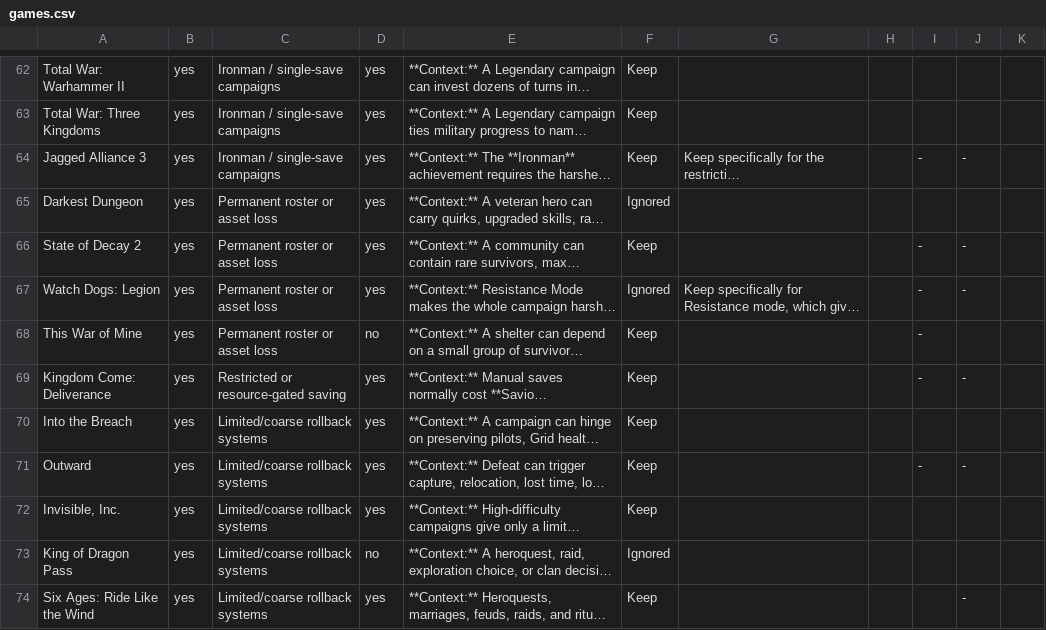
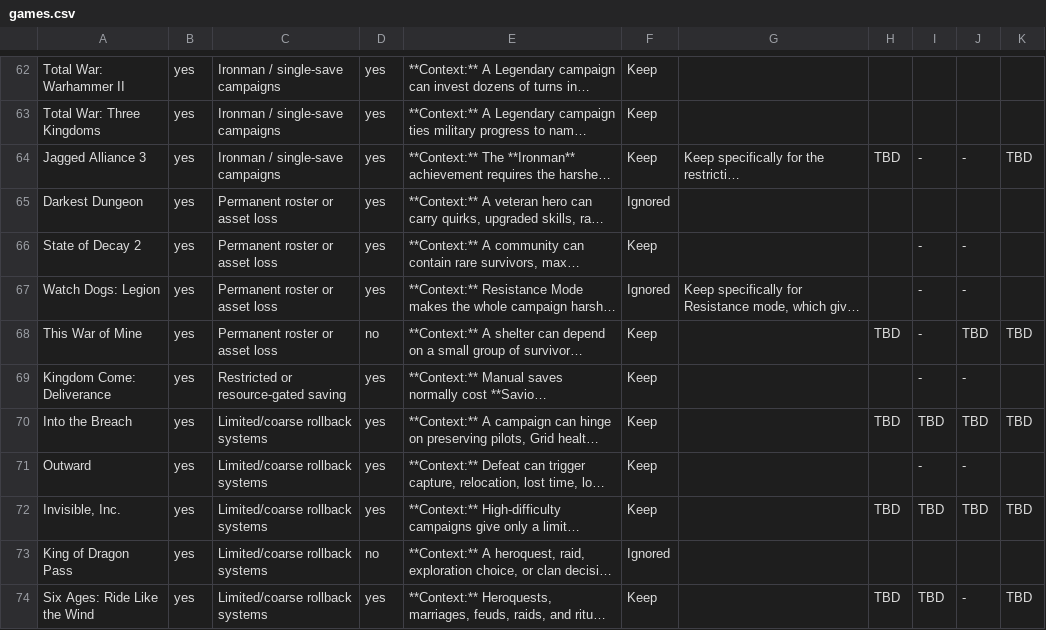
Before and after one commit to neochief/savescummer, a CSV file: catalog/games.csv, drawn as a sheet; only a part is shown, gaps mark what is left out; long unchanged cells end in …; the diff covers the shown part only; the diff names each change by its address in the sheet, - before the commit and + after, or states it on an @@ line.

```diff
--- a/catalog/games.csv
+++ b/catalog/games.csv
-H64: (empty)
+H64: TBD
-K64: (empty)
+K64: TBD
-H68: (empty)
+H68: TBD
-J68: (empty)
+J68: TBD
-K68: (empty)
+K68: TBD
-H70: (empty)
+H70: TBD
-I70: (empty)
+I70: TBD
-J70: (empty)
+J70: TBD
-K70: (empty)
+K70: TBD
-H72: (empty)
+H72: TBD
-I72: (empty)
+I72: TBD
-J72: (empty)
+J72: TBD
-K72: (empty)
+K72: TBD
-H74: (empty)
+H74: TBD
-I74: (empty)
+I74: TBD
-K74: (empty)
+K74: TBD
```
Also changed, not shown: 85 edited cells elsewhere in this file, 8 other files.
